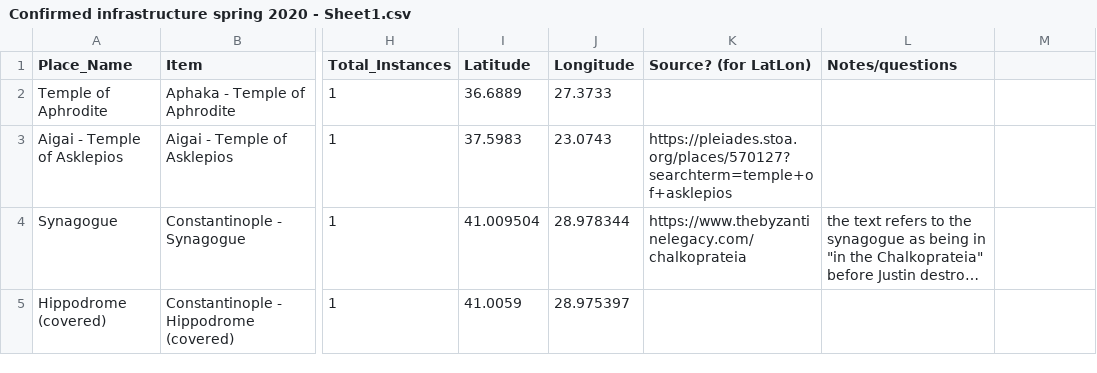
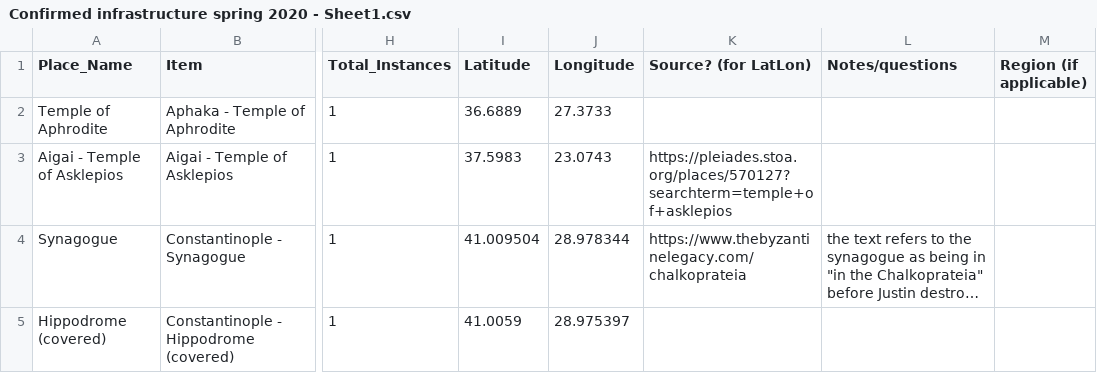
Before and after one commit to The-Travelers-Lab/Theophanes-Geography-Project, a CSV file: Datasets/Confirmed infrastructure spring 2020 - Sheet1.csv, drawn as a sheet; only a part is shown, gaps mark what is left out; long unchanged cells end in …; the diff names each change by its address in the sheet, - before the commit and + after, or states it on an @@ line.

Commit message:
Update Confirmed infrastructure spring 2020 - Sheet1.csv

```diff
--- a/Datasets/Confirmed infrastructure spring 2020 - Sheet1.csv
+++ b/Datasets/Confirmed infrastructure spring 2020 - Sheet1.csv
-M1: (empty)
+M1: Region (if applicable)
```
